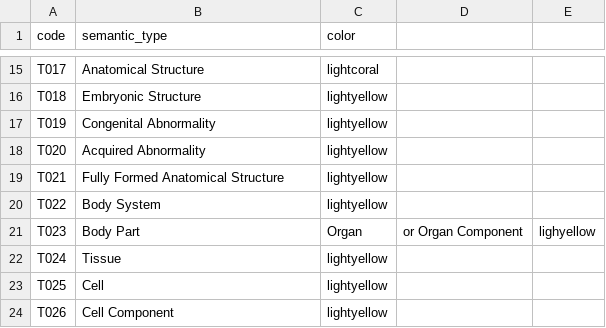
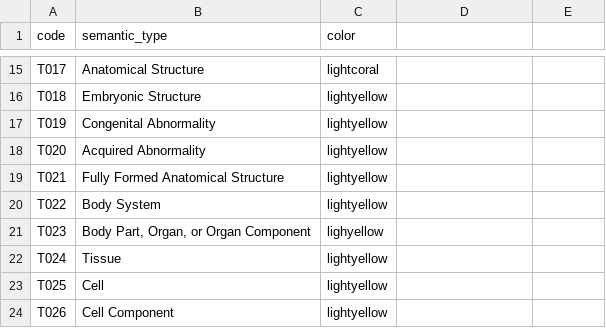
Before and after one commit to drdevinhopkins/medical-spacy, a CSV file: semantic_types_190625.csv, drawn as a sheet; only a part is shown, gaps mark what is left out.

Commit message:
Update semantic_types_190625.csv

```diff
--- a/semantic_types_190625.csv
+++ b/semantic_types_190625.csv
@@ -20,3 +20,3 @@ T021,Fully Formed Anatomical Structure,lightyellow
 T022,Body System,lightyellow
-T023,Body Part, Organ, or Organ Component,lighyellow
+T023,"Body Part, Organ, or Organ Component",lighyellow
 T024,Tissue,lightyellow
```
